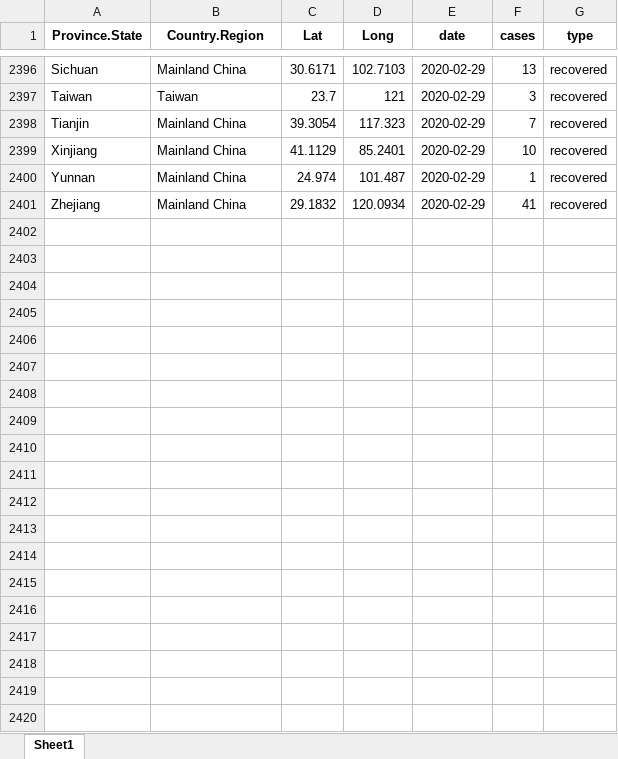
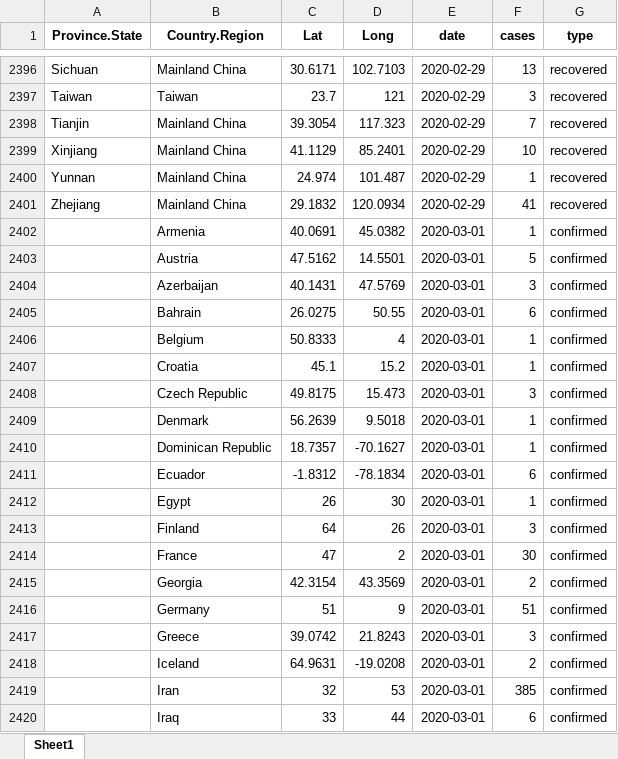
Before and after one commit to RamiKrispin/coronavirus-csv, an Excel workbook: coronavirus_dataset.xlsx, sheet Sheet1, drawn as a sheet; only a part is shown, gaps mark what is left out; values as stored, in another font and other column widths than the file's, no borders; the diff covers the shown part only; the diff names each change by its address in the sheet, - before the commit and + after, or states it on an @@ line.

```diff
--- a/coronavirus_dataset.xlsx (sheet Sheet1)
+++ b/coronavirus_dataset.xlsx (sheet Sheet1)
+row 2402:  | Armenia | 40.0691 | 45.0382 | 2020-03-01 | 1 | confirmed
+row 2403:  | Austria | 47.5162 | 14.5501 | 2020-03-01 | 5 | confirmed
+row 2404:  | Azerbaijan | 40.1431 | 47.5769 | 2020-03-01 | 3 | confirmed
+row 2405:  | Bahrain | 26.0275 | 50.55 | 2020-03-01 | 6 | confirmed
+row 2406:  | Belgium | 50.8333 | 4 | 2020-03-01 | 1 | confirmed
+row 2407:  | Croatia | 45.1 | 15.2 | 2020-03-01 | 1 | confirmed
+row 2408:  | Czech Republic | 49.8175 | 15.473 | 2020-03-01 | 3 | confirmed
+row 2409:  | Denmark | 56.2639 | 9.5018 | 2020-03-01 | 1 | confirmed
+row 2410:  | Dominican Republic | 18.7357 | -70.1627 | 2020-03-01 | 1 | confirmed
+row 2411:  | Ecuador | -1.8312 | -78.1834 | 2020-03-01 | 6 | confirmed
+row 2412:  | Egypt | 26 | 30 | 2020-03-01 | 1 | confirmed
+row 2413:  | Finland | 64 | 26 | 2020-03-01 | 3 | confirmed
+row 2414:  | France | 47 | 2 | 2020-03-01 | 30 | confirmed
+row 2415:  | Georgia | 42.3154 | 43.3569 | 2020-03-01 | 2 | confirmed
+row 2416:  | Germany | 51 | 9 | 2020-03-01 | 51 | confirmed
+row 2417:  | Greece | 39.0742 | 21.8243 | 2020-03-01 | 3 | confirmed
+row 2418:  | Iceland | 64.9631 | -19.0208 | 2020-03-01 | 2 | confirmed
+row 2419:  | Iran | 32 | 53 | 2020-03-01 | 385 | confirmed
+row 2420:  | Iraq | 33 | 44 | 2020-03-01 | 6 | confirmed
```
Also changed, not shown: 66 added rows elsewhere in this sheet, 1 other file.
